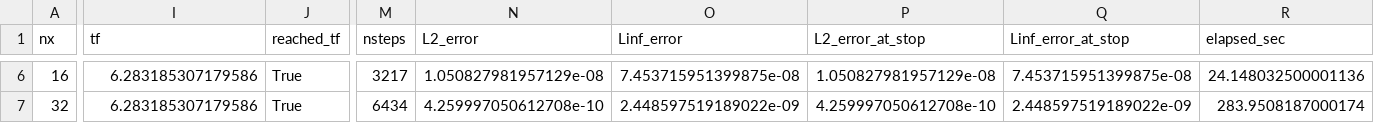
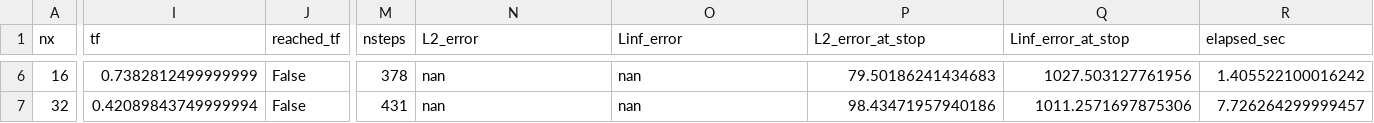
Before and after one commit to NKRlyq1213/triangle-dg-project, a CSV file: experiments_outputs/lsrk_h_convergence_sinx_tf6p283185307179586_table1_order4_N4_anti_rkstage_qb_only.csv, drawn as a sheet; only a part is shown, gaps mark what is left out; the diff covers the shown part only; the diff names each change by its address in the sheet, - before the commit and + after, or states it on an @@ line.

Commit message:
feat(lsrk): add qb mode switch and restore sinx (x-t) with velocity (1,0)

```diff
--- a/experiments_outputs/lsrk_h_convergence_sinx_tf6p283185307179586_table1_order4_N4_anti_rkstage_qb_only.csv
+++ b/experiments_outputs/lsrk_h_convergence_sinx_tf6p283185307179586_table1_order4_N4_anti_rkstage_qb_only.csv
-I6 (tf): 6.283185307179586
+I6 (tf): 0.7382812499999999
-J6:J7 (reached_tf): True
+J6:J7 (reached_tf): False
-M6 (nsteps): 3217
+M6 (nsteps): 378
-N6 (L2_error): 1.050827981957129e-08
+N6 (L2_error): nan
-O6 (Linf_error): 7.453715951399875e-08
+O6 (Linf_error): nan
-P6 (L2_error_at_stop): 1.050827981957129e-08
+P6 (L2_error_at_stop): 79.50186241434683
-Q6 (Linf_error_at_stop): 7.453715951399875e-08
+Q6 (Linf_error_at_stop): 1027.503127761956
-R6 (elapsed_sec): 24.148032500001136
+R6 (elapsed_sec): 1.405522100016242
-I7 (tf): 6.283185307179586
+I7 (tf): 0.42089843749999994
-M7 (nsteps): 6434
+M7 (nsteps): 431
-N7 (L2_error): 4.259997050612708e-10
+N7 (L2_error): nan
-O7 (Linf_error): 2.448597519189022e-09
+O7 (Linf_error): nan
-P7 (L2_error_at_stop): 4.259997050612708e-10
+P7 (L2_error_at_stop): 98.43471957940186
-Q7 (Linf_error_at_stop): 2.448597519189022e-09
+Q7 (Linf_error_at_stop): 1011.2571697875306
-R7 (elapsed_sec): 283.9508187000174
+R7 (elapsed_sec): 7.726264299999457
```
Also changed, not shown: 39 edited cells elsewhere in this file, experiments_outputs/lsrk_h_convergence_sinx_tf6p283185307179586_table1_order4_N4_anti_quick_baseline.csv, experiments_outputs/lsrk_h_convergence_sinx_tf6p283185307179586_table1_order4_N4_anti_quick_rkstage_qb.csv, 6 other files.
